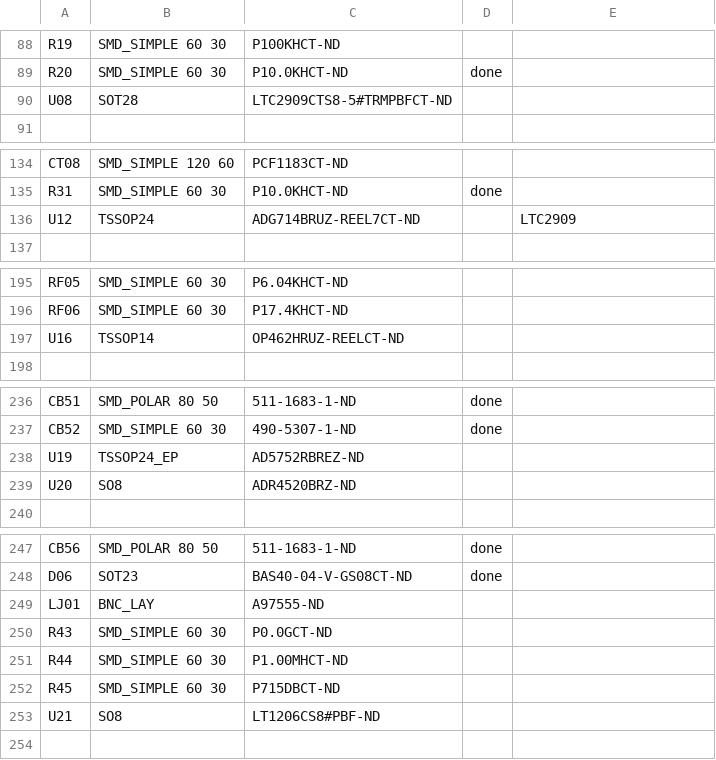
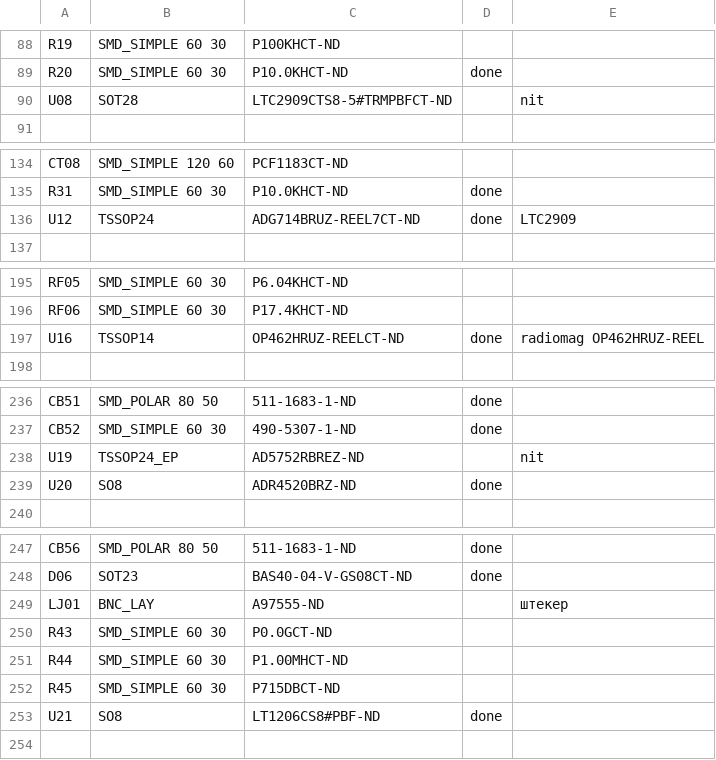
Before and after one commit to popikeyshen/all, a CSV file: electronics/pyppm/ppm-bom-long.csv, drawn as a sheet; only a part is shown, gaps mark what is left out; the diff covers the shown part only.

```diff
--- a/electronics/pyppm/ppm-bom-long.csv
+++ b/electronics/pyppm/ppm-bom-long.csv
@@ -89,3 +89,3 @@ R19,SMD_SIMPLE 60 30,P100KHCT-ND,,
 R20,SMD_SIMPLE 60 30,P10.0KHCT-ND,done,
-U08,SOT28,LTC2909CTS8-5#TRMPBFCT-ND,,
+U08,SOT28,LTC2909CTS8-5#TRMPBFCT-ND,,nit
 ,,,,
@@ -135,3 +135,3 @@ CT08,SMD_SIMPLE 120 60,PCF1183CT-ND,,
 R31,SMD_SIMPLE 60 30,P10.0KHCT-ND,done,
-U12,TSSOP24,ADG714BRUZ-REEL7CT-ND,,LTC2909
+U12,TSSOP24,ADG714BRUZ-REEL7CT-ND,done,LTC2909
 ,,,,
@@ -196,3 +196,3 @@ RF05,SMD_SIMPLE 60 30,P6.04KHCT-ND,,
 RF06,SMD_SIMPLE 60 30,P17.4KHCT-ND,,
-U16,TSSOP14,OP462HRUZ-REELCT-ND,,
+U16,TSSOP14,OP462HRUZ-REELCT-ND,done,radiomag OP462HRUZ-REEL
 ,,,,
@@ -237,4 +237,4 @@ CB51,SMD_POLAR 80 50,511-1683-1-ND,done,
 CB52,SMD_SIMPLE 60 30,490-5307-1-ND,done,
-U19,TSSOP24_EP,AD5752RBREZ-ND,,
-U20,SO8,ADR4520BRZ-ND,,
+U19,TSSOP24_EP,AD5752RBREZ-ND,,nit
+U20,SO8,ADR4520BRZ-ND,done,
 ,,,,
@@ -248,3 +248,3 @@ CB56,SMD_POLAR 80 50,511-1683-1-ND,done,
 D06,SOT23,BAS40-04-V-GS08CT-ND,done,
-LJ01,BNC_LAY,A97555-ND,,
+LJ01,BNC_LAY,A97555-ND,,штекер
 R43,SMD_SIMPLE 60 30,P0.0GCT-ND,,
@@ -252,3 +252,3 @@ R44,SMD_SIMPLE 60 30,P1.00MHCT-ND,,
 R45,SMD_SIMPLE 60 30,P715DBCT-ND,,
-U21,SO8,LT1206CS8#PBF-ND,,
+U21,SO8,LT1206CS8#PBF-ND,done,
 ,,,,
```
Also changed, not shown: 30 edited cells elsewhere in this file, 3 other files.
